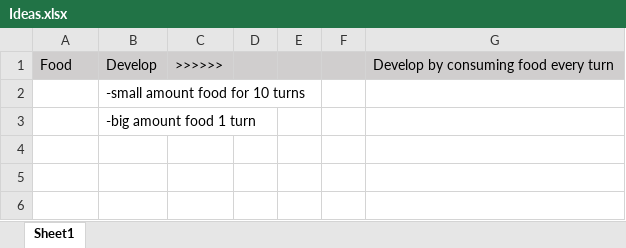
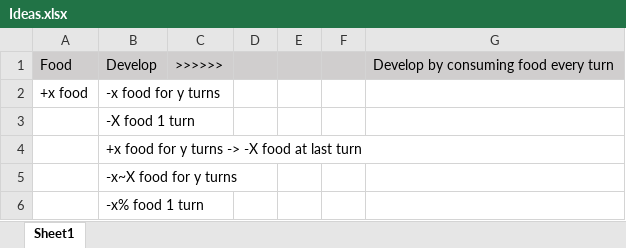
Before and after one commit to evian-christ/new-dawn, an Excel workbook: Ideas.xlsx, sheet Sheet1, drawn as a sheet; values as stored, in another font and other column widths than the file's, no borders; addresses are those after the commit; the diff names each change by its address in the sheet, - before the commit and + after, or states it on an @@ line.

Commit message:
brainstorming

```diff
--- a/Ideas.xlsx (sheet Sheet1)
+++ b/Ideas.xlsx (sheet Sheet1)
+row 2: +x food | -x food for y turns
-B3: -small amount food for 10 turns
+B3: -X food 1 turn
-B4: -big amount food 1 turn
+B4: +x food for y turns -> -X food at last turn
+row 5:  | -x~X food for y turns
+row 6:  | -x% food 1 turn
```
